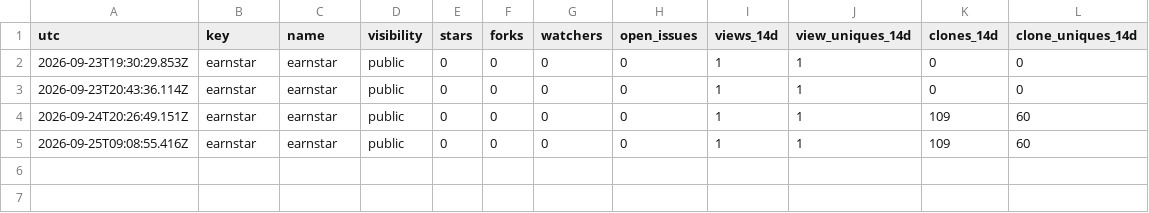
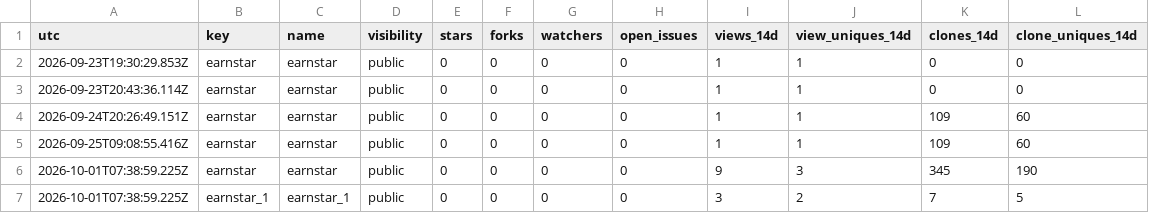
Before and after one commit to JiangtaoShen/earnstar, a CSV file: history/metrics/snapshots.csv, drawn as a sheet; the diff names each change by its address in the sheet, - before the commit and + after, or states it on an @@ line.

```diff
--- a/history/metrics/snapshots.csv
+++ b/history/metrics/snapshots.csv
+row 6: 2026-10-01T07:38:59.225Z | earnstar | earnstar | public | 0 | 0 | 0 | 0 | 9 | 3 | 345 | 190
+row 7: 2026-10-01T07:38:59.225Z | earnstar_1 | earnstar_1 | public | 0 | 0 | 0 | 0 | 3 | 2 | 7 | 5
```
Also changed, not shown: history/metrics/community.csv, history/metrics/referrers.csv, 7 other files.
